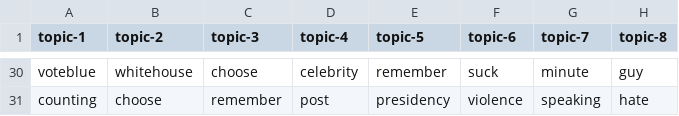
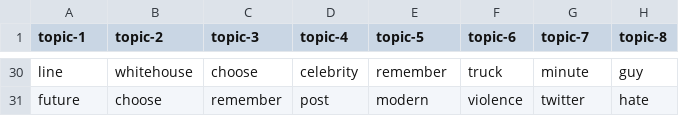
Before and after one commit to edubu2/metis-project4, a CSV file: etc/topic-words/topic_words_08.csv, drawn as a sheet; only a part is shown, gaps mark what is left out; the diff covers the shown part only; the diff names each change by its address in the sheet, - before the commit and + after, or states it on an @@ line.

```diff
--- a/etc/topic-words/topic_words_08.csv
+++ b/etc/topic-words/topic_words_08.csv
-A30 (topic-1): voteblue
+A30 (topic-1): line
-F30 (topic-6): suck
+F30 (topic-6): truck
-A31 (topic-1): counting
+A31 (topic-1): future
-E31 (topic-5): presidency
+E31 (topic-5): modern
-G31 (topic-7): speaking
+G31 (topic-7): twitter
```
Also changed, not shown: 1 added row, 1 removed row and 30 edited cells elsewhere in this file, etc/topic-words/topic_words_03.csv, etc/topic-words/topic_words_04.csv, 10 other files.
